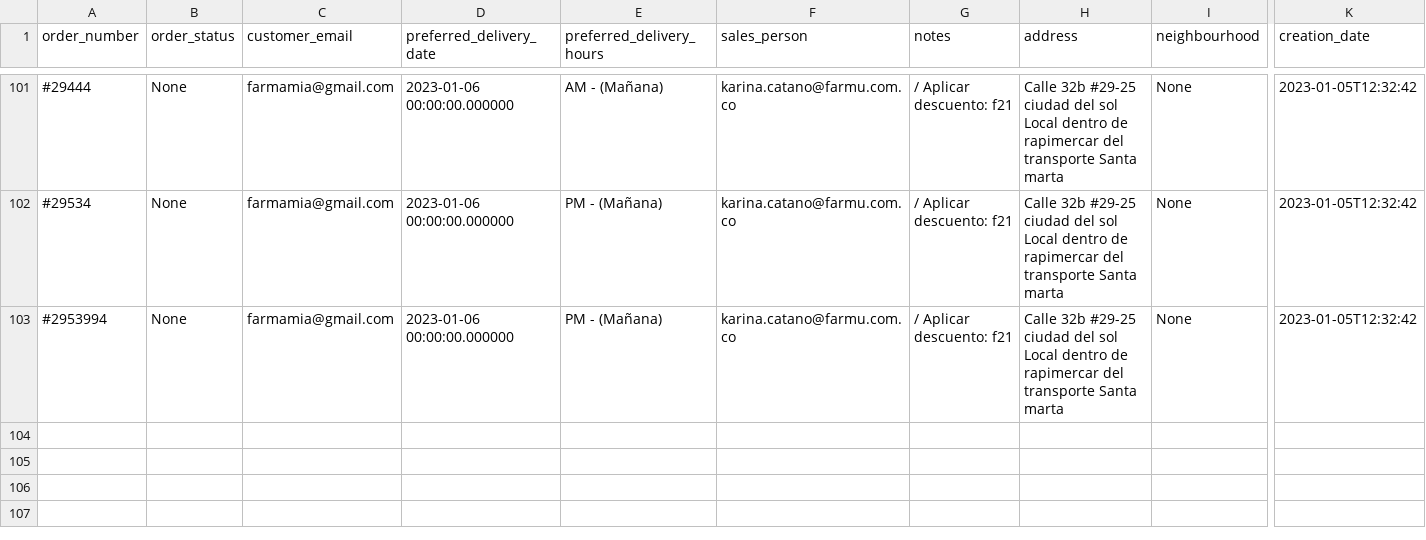
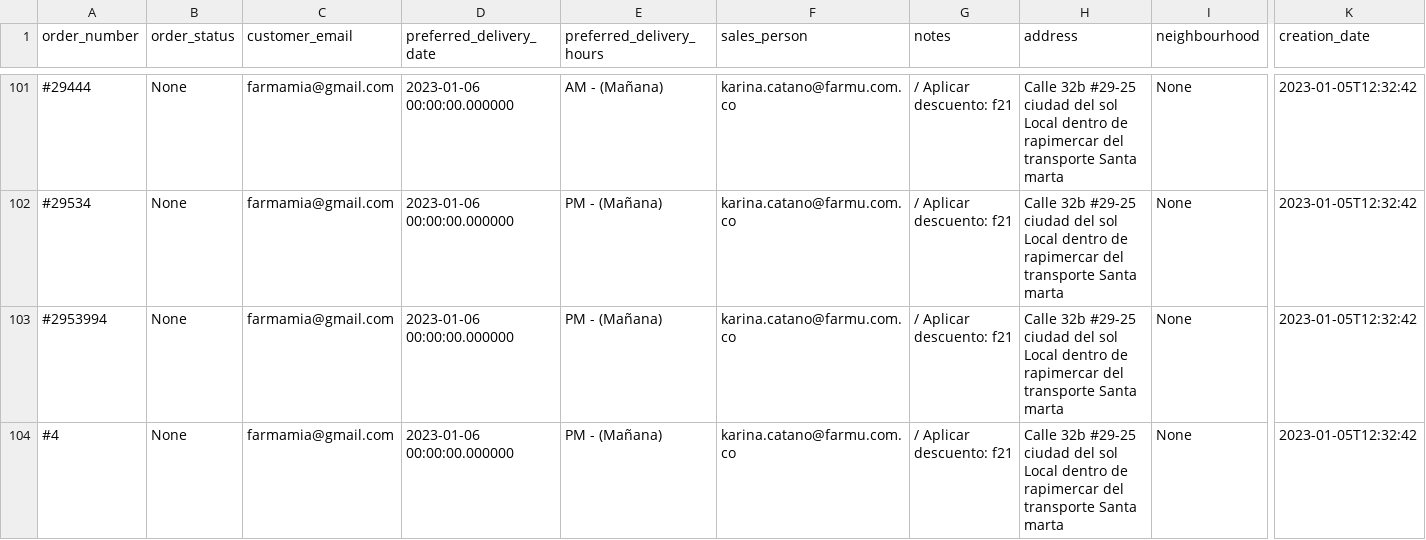
Before and after one commit to ingmpesca/pipeline-test, a CSV file: data/data.csv, drawn as a sheet; only a part is shown, gaps mark what is left out; rows hold the shown columns only; the diff names each change by its address in the sheet, - before the commit and + after, or states it on an @@ line.

Commit message:
Add only new rows in data base

```diff
--- a/data/data.csv
+++ b/data/data.csv
+row 104: #4 | None | farmamia@gmail.com | 2023-01-06 00:00:00.000000 | PM - (Mañana) | karina.catano@farmu.com.co | / Aplicar descuento: f21 | Calle 32b #29-25 ciudad del sol Local dentro de rapimercar del transporte Santa marta | None | 2023-01-05T12:32:42
```
Also changed, not shown: 1 other file.
